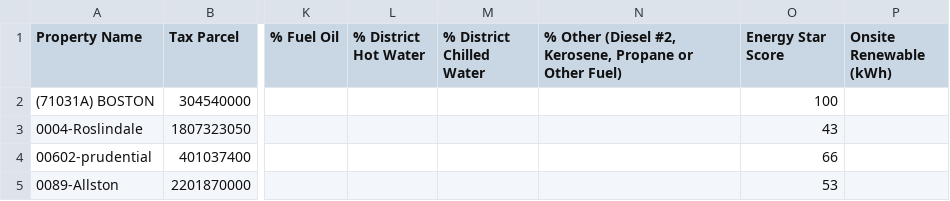
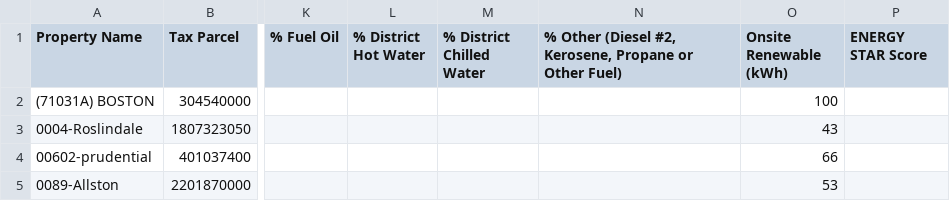
Before and after one commit to michaelsweeney/AKF-BERDO-Calculator, a CSV file: public/dataset_2020_calendar_2019.csv, drawn as a sheet; only a part is shown, gaps mark what is left out; the diff names each change by its address in the sheet, - before the commit and + after, or states it on an @@ line.

```diff
--- a/public/dataset_2020_calendar_2019.csv
+++ b/public/dataset_2020_calendar_2019.csv
-O1: Energy Star Score
+O1: Onsite Renewable (kWh)
-P1: Onsite Renewable (kWh)
+P1: ENERGY STAR Score
```
Also changed, not shown: public/dataset_2019_calendar_2018.csv, 17 other files.
